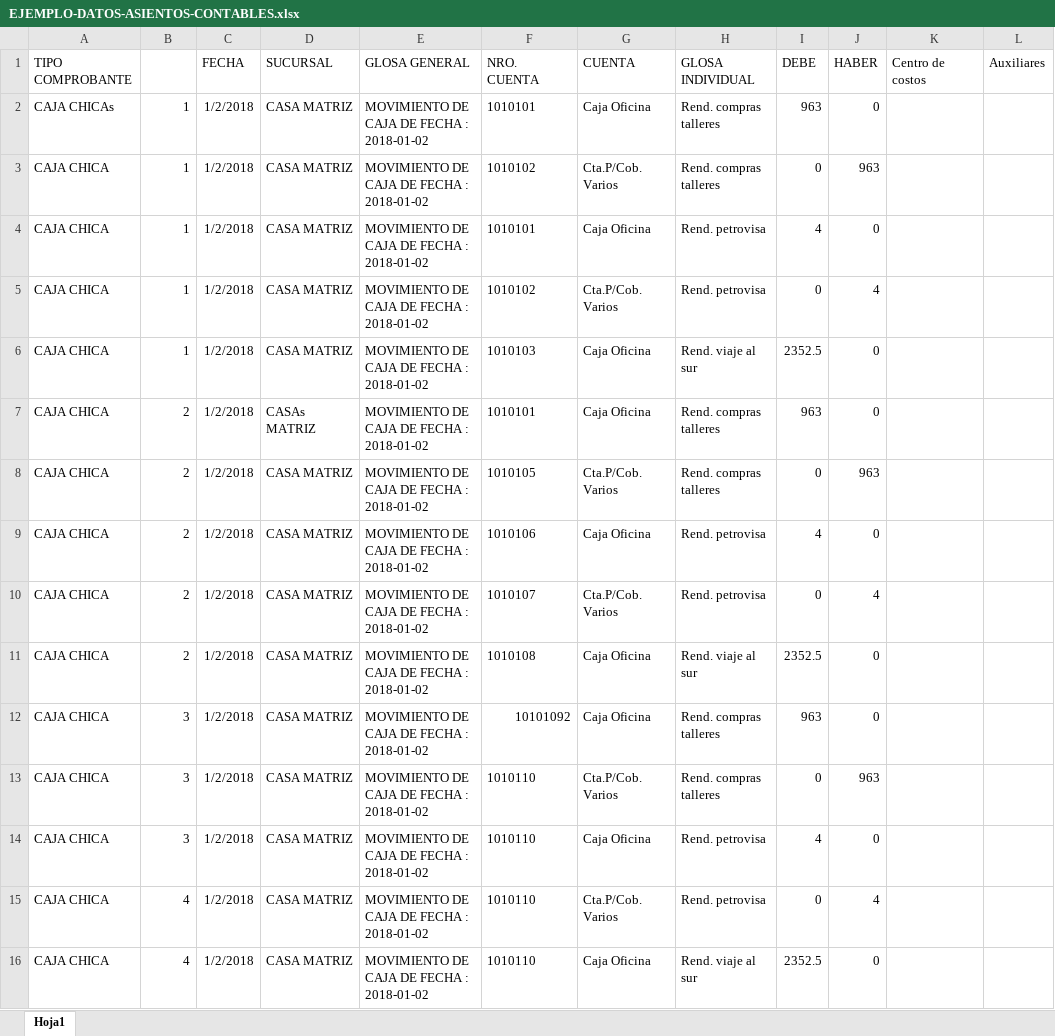
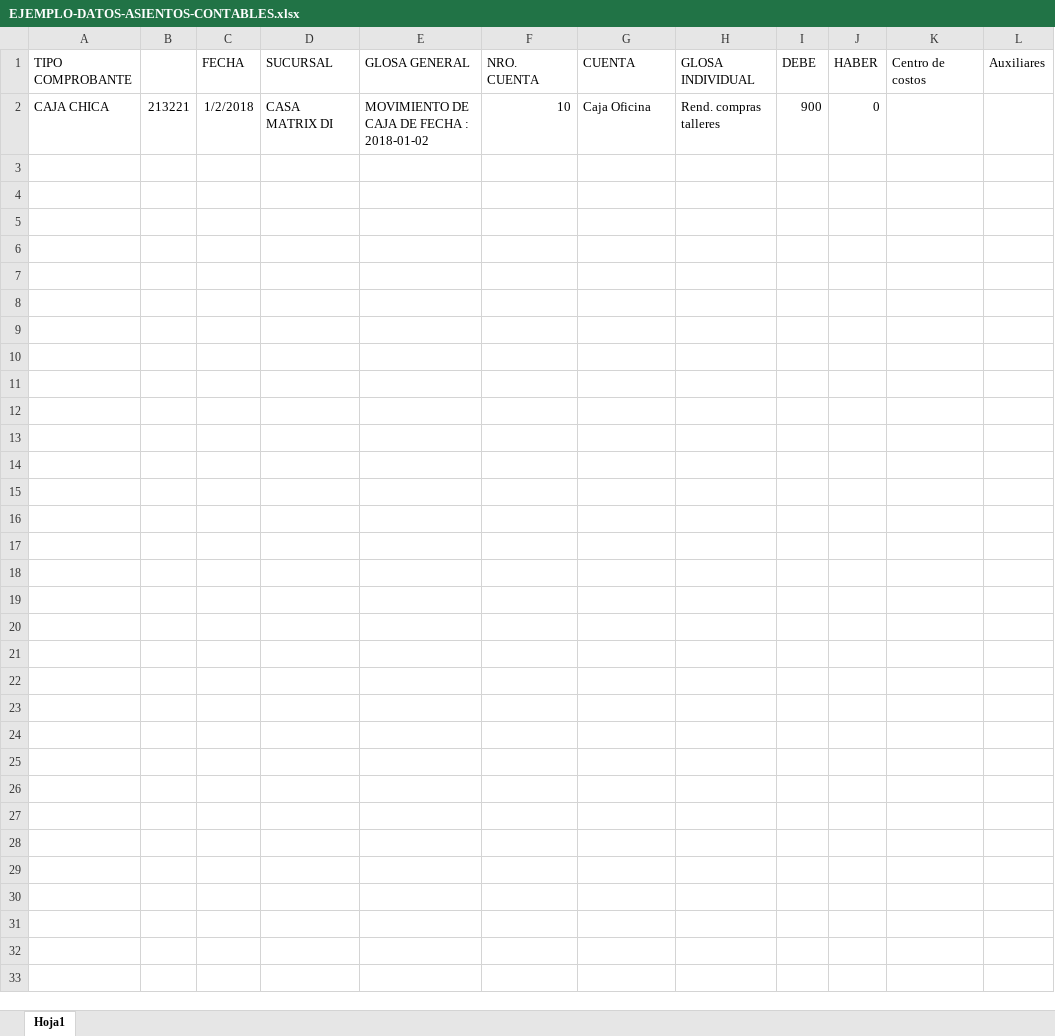
Before and after one commit to Zanguient/snapcode-agil, an Excel workbook: example_reports/EJEMPLO-DATOS-ASIENTOS-CONTABLES.xlsx, sheet Hoja1, drawn as a sheet; values as stored, in another font and other column widths than the file's, no borders; removed rows and columns are numbered as before the commit, all else as after; the diff names each change by its address in the sheet, - before the commit and + after, or states it on an @@ line.

Commit message:
caja chica

```diff
--- a/example_reports/EJEMPLO-DATOS-ASIENTOS-CONTABLES.xlsx (sheet Hoja1)
+++ b/example_reports/EJEMPLO-DATOS-ASIENTOS-CONTABLES.xlsx (sheet Hoja1)
-row 2: CAJA CHICAs | 1 | 1/2/2018 | CASA MATRIZ | MOVIMIENTO DE CAJA DE FECHA : 2018-01-02 | 1010101 | Caja Oficina | Rend. compras talleres | 963 | 0
-row 3: CAJA CHICA | 1 | 1/2/2018 | CASA MATRIZ | MOVIMIENTO DE CAJA DE FECHA : 2018-01-02 | 1010102 | Cta.P/Cob. Varios | Rend. compras talleres | 0 | 963
-row 4: CAJA CHICA | 1 | 1/2/2018 | CASA MATRIZ | MOVIMIENTO DE CAJA DE FECHA : 2018-01-02 | 1010101 | Caja Oficina | Rend. petrovisa | 4 | 0
-row 5: CAJA CHICA | 1 | 1/2/2018 | CASA MATRIZ | MOVIMIENTO DE CAJA DE FECHA : 2018-01-02 | 1010102 | Cta.P/Cob. Varios | Rend. petrovisa | 0 | 4
-row 6: CAJA CHICA | 1 | 1/2/2018 | CASA MATRIZ | MOVIMIENTO DE CAJA DE FECHA : 2018-01-02 | 1010103 | Caja Oficina | Rend. viaje al sur | 2352.5 | 0
-row 7: CAJA CHICA | 2 | 1/2/2018 | CASAs MATRIZ | MOVIMIENTO DE CAJA DE FECHA : 2018-01-02 | 1010101 | Caja Oficina | Rend. compras talleres | 963 | 0
-row 8: CAJA CHICA | 2 | 1/2/2018 | CASA MATRIZ | MOVIMIENTO DE CAJA DE FECHA : 2018-01-02 | 1010105 | Cta.P/Cob. Varios | Rend. compras talleres | 0 | 963
-row 9: CAJA CHICA | 2 | 1/2/2018 | CASA MATRIZ | MOVIMIENTO DE CAJA DE FECHA : 2018-01-02 | 1010106 | Caja Oficina | Rend. petrovisa | 4 | 0
-row 10: CAJA CHICA | 2 | 1/2/2018 | CASA MATRIZ | MOVIMIENTO DE CAJA DE FECHA : 2018-01-02 | 1010107 | Cta.P/Cob. Varios | Rend. petrovisa | 0 | 4
-row 11: CAJA CHICA | 2 | 1/2/2018 | CASA MATRIZ | MOVIMIENTO DE CAJA DE FECHA : 2018-01-02 | 1010108 | Caja Oficina | Rend. viaje al sur | 2352.5 | 0
-B2: 3
+B2: 213221
-D2 (SUCURSAL): CASA MATRIZ
+D2 (SUCURSAL): CASA MATRIX DI
-F2 (NRO. CUENTA): 10101092
+F2 (NRO. CUENTA): 10
-I2 (DEBE): 963
+I2 (DEBE): 900
-row 13: CAJA CHICA | 3 | 1/2/2018 | CASA MATRIZ | MOVIMIENTO DE CAJA DE FECHA : 2018-01-02 | 1010110 | Cta.P/Cob. Varios | Rend. compras talleres | 0 | 963
-row 14: CAJA CHICA | 3 | 1/2/2018 | CASA MATRIZ | MOVIMIENTO DE CAJA DE FECHA : 2018-01-02 | 1010110 | Caja Oficina | Rend. petrovisa | 4 | 0
-row 15: CAJA CHICA | 4 | 1/2/2018 | CASA MATRIZ | MOVIMIENTO DE CAJA DE FECHA : 2018-01-02 | 1010110 | Cta.P/Cob. Varios | Rend. petrovisa | 0 | 4
-row 16: CAJA CHICA | 4 | 1/2/2018 | CASA MATRIZ | MOVIMIENTO DE CAJA DE FECHA : 2018-01-02 | 1010110 | Caja Oficina | Rend. viaje al sur | 2352.5 | 0
```
Also changed, not shown: example_reports/EJEMPLO-DATOS-RTURNO-RRHH.xlsx, 42 other files.
